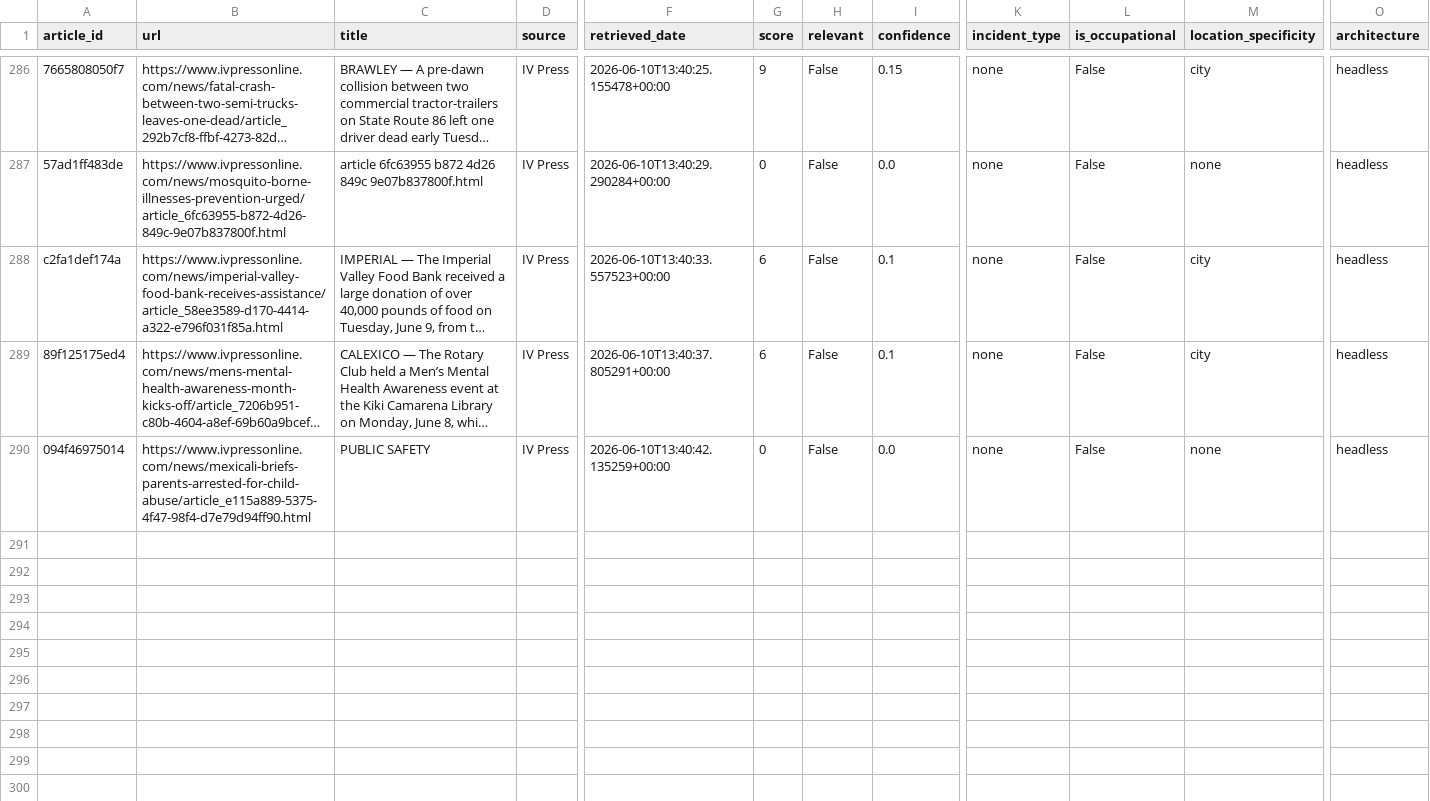
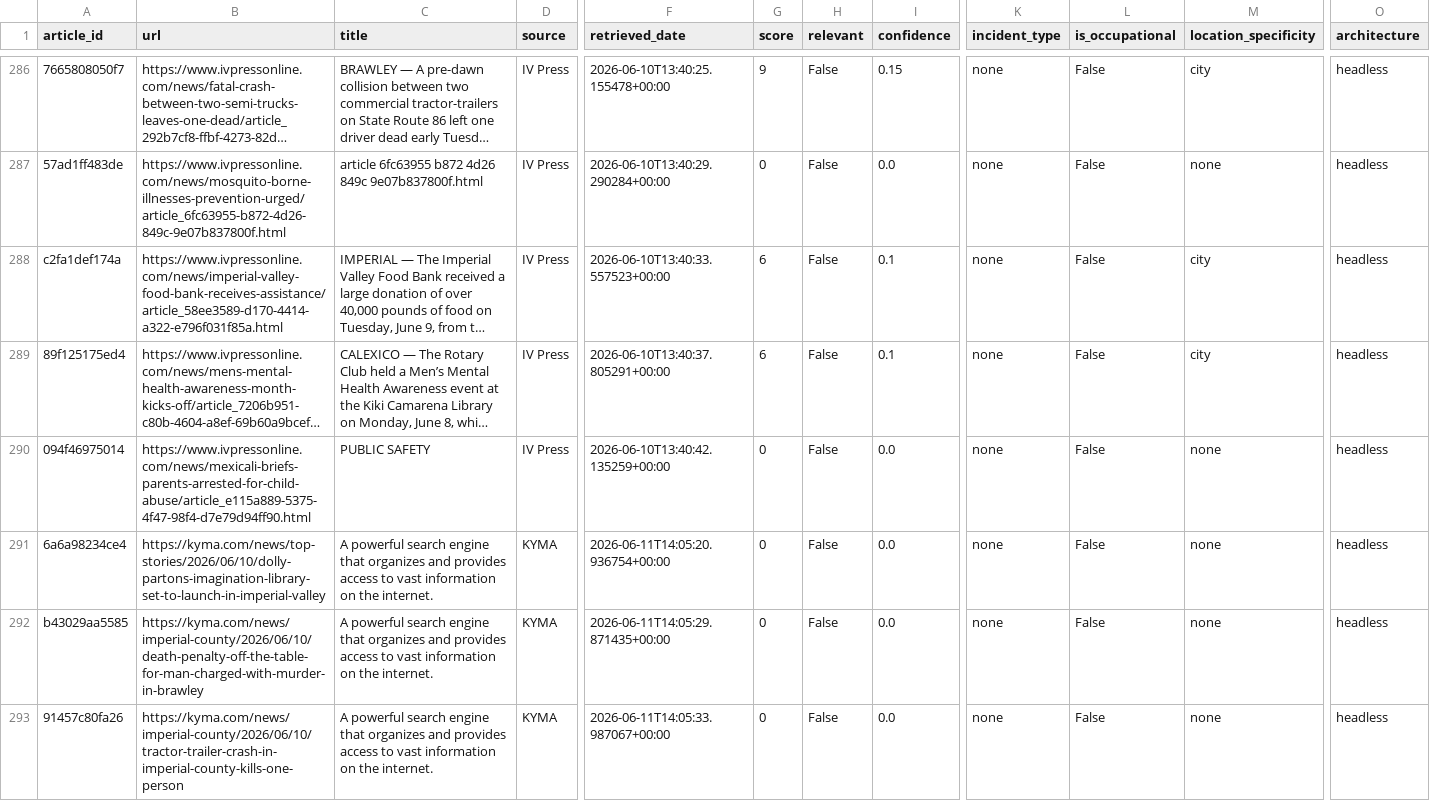
Before and after one commit to theaenache/4branch-iv-heatwatch, a CSV file: data/headless_scored.csv, drawn as a sheet; only a part is shown, gaps mark what is left out; long unchanged cells end in …; rows hold the shown columns only; the diff covers the shown part only; the diff names each change by its address in the sheet, - before the commit and + after, or states it on an @@ line.

```diff
--- a/data/headless_scored.csv
+++ b/data/headless_scored.csv
+row 291: 6a6a98234ce4 | https://kyma.com/news/top-stories/2026/06/10/dolly-partons-imagination-library-set-to-launch-in-imperial-valley | A powerful search engine that organizes and provides access to vast information on the internet. | KYMA | 2026-06-11T14:05:20.936754+00:00 | 0 | False | 0.0 | none | False | none | headless
+row 292: b43029aa5585 | https://kyma.com/news/imperial-county/2026/06/10/death-penalty-off-the-table-for-man-charged-with-murder-in-brawley | A powerful search engine that organizes and provides access to vast information on the internet. | KYMA | 2026-06-11T14:05:29.871435+00:00 | 0 | False | 0.0 | none | False | none | headless
+row 293: 91457c80fa26 | https://kyma.com/news/imperial-county/2026/06/10/tractor-trailer-crash-in-imperial-county-kills-one-person | A powerful search engine that organizes and provides access to vast information on the internet. | KYMA | 2026-06-11T14:05:33.987067+00:00 | 0 | False | 0.0 | none | False | none | headless
```
Also changed, not shown: 8 added rows elsewhere in this file, data/alerts_scored.csv, data/llm_scored.csv, 2 other files.
